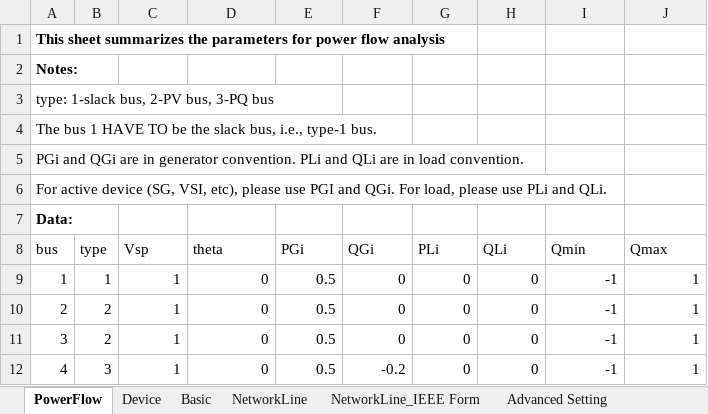
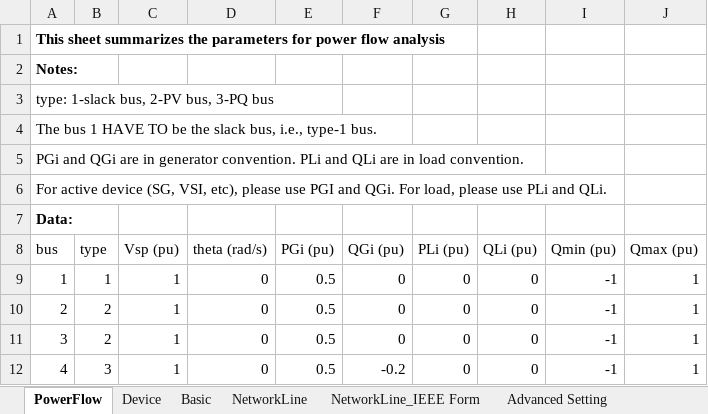
Before and after one commit to Future-Power-Networks/Simplus-Grid-Tool, an Excel workbook: CustomerData/netlist.xlsx, sheet PowerFlow, drawn as a sheet; values as stored, in another font and other column widths than the file's, no borders; the diff names each change by its address in the sheet, - before the commit and + after, or states it on an @@ line.

```diff
--- a/CustomerData/netlist.xlsx (sheet PowerFlow)
+++ b/CustomerData/netlist.xlsx (sheet PowerFlow)
-C8: Vsp
+C8: Vsp (pu)
-D8: theta
+D8: theta (rad/s)
-E8: PGi
+E8: PGi (pu)
-F8: QGi
+F8: QGi (pu)
-G8: PLi
+G8: PLi (pu)
-H8: QLi
+H8: QLi (pu)
-I8: Qmin
+I8: Qmin (pu)
-J8: Qmax
+J8: Qmax (pu)
```
Also changed, not shown: 6 other files.
